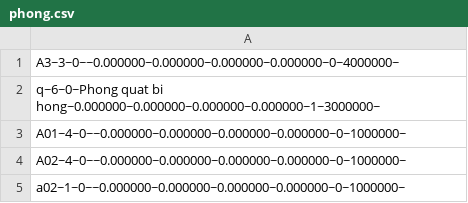
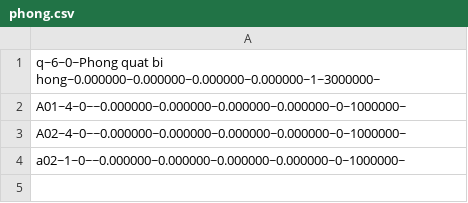
Before and after one commit to loinguyenvan274/PBL_2, a CSV file: data/phong.csv, drawn as a sheet.

```diff
--- a/data/phong.csv
+++ b/data/phong.csv
@@ -1,2 +1 @@
-A3~3~0~~0.000000~0.000000~0.000000~0.000000~0~4000000~ ;
 q~6~0~Phong quat bi hong~0.000000~0.000000~0.000000~0.000000~1~3000000~ ;
```
Also changed, not shown: data/sinhVien.csv, 15 other files.
